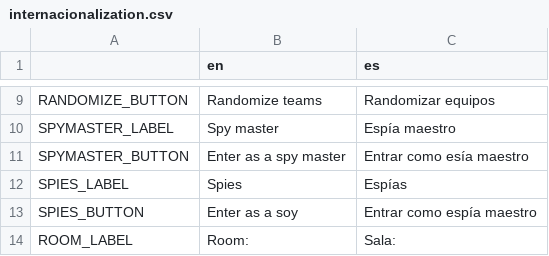
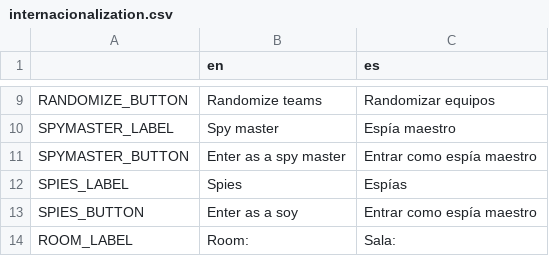
Before and after one commit to JosepHyv/Open-CodeChems, a CSV file: OpenCodeChems.Client/Scenes/Resources/Internacionalization/internacionalization.csv, drawn as a sheet; only a part is shown, gaps mark what is left out.

Commit message:
Edit internacionalization and scenes

```diff
--- a/OpenCodeChems.Client/Scenes/Resources/Internacionalization/internacionalization.csv
+++ b/OpenCodeChems.Client/Scenes/Resources/Internacionalization/internacionalization.csv
@@ -10,3 +10,3 @@ RANDOMIZE_BUTTON,Randomize teams,Randomizar equipos
 SPYMASTER_LABEL,Spy master,Espía maestro
-SPYMASTER_BUTTON,Enter as a spy master,Entrar como esía maestro
+SPYMASTER_BUTTON,Enter as a spy master,Entrar como espía maestro
 SPIES_LABEL,Spies,Espías
```
Also changed, not shown: 13 other files.
